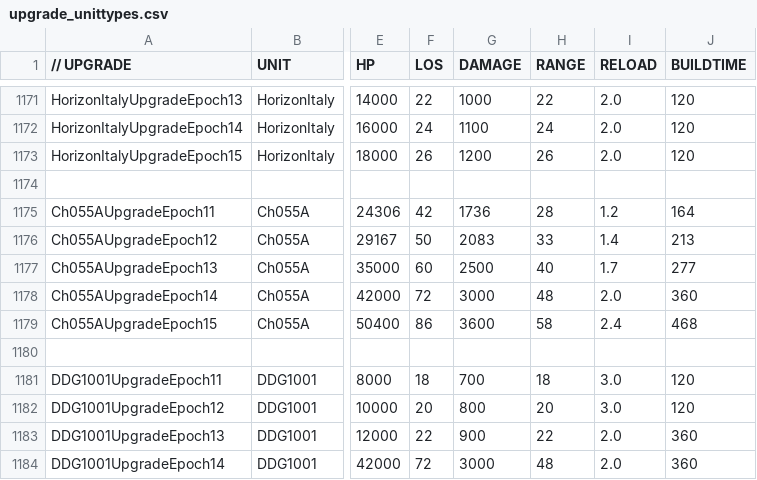
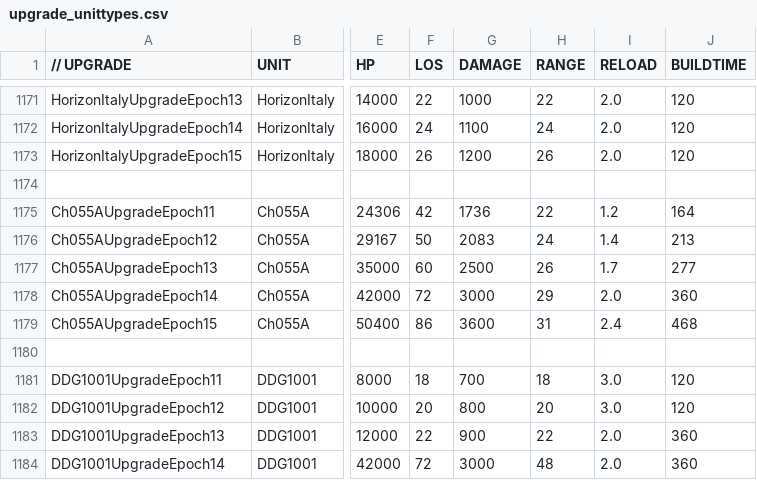
Before and after one commit to luojiang419/ee2, a CSV file: game-metadata/EE2X_db/TechTree/upgrade_unittypes.csv, drawn as a sheet; only a part is shown, gaps mark what is left out; the diff names each change by its address in the sheet, - before the commit and + after, or states it on an @@ line.

Commit message:
fix: Ch055A全时代射程调整为Ch055驱逐舰+20%，避免破坏游戏平衡
E11: 28→22 / E12: 33→24 / E13: 40→26 / E14: 48→29 / E15: 58→31
其余属性(HP/LOS/DAMAGE/RELOAD/成本)不变

```diff
--- a/game-metadata/EE2X_db/TechTree/upgrade_unittypes.csv
+++ b/game-metadata/EE2X_db/TechTree/upgrade_unittypes.csv
-H1175 (RANGE): 28
+H1175 (RANGE): 22
-H1176 (RANGE): 33
+H1176 (RANGE): 24
-H1177 (RANGE): 40
+H1177 (RANGE): 26
-H1178 (RANGE): 48
+H1178 (RANGE): 29
-H1179 (RANGE): 58
+H1179 (RANGE): 31
```
Also changed, not shown: 3 other files.
